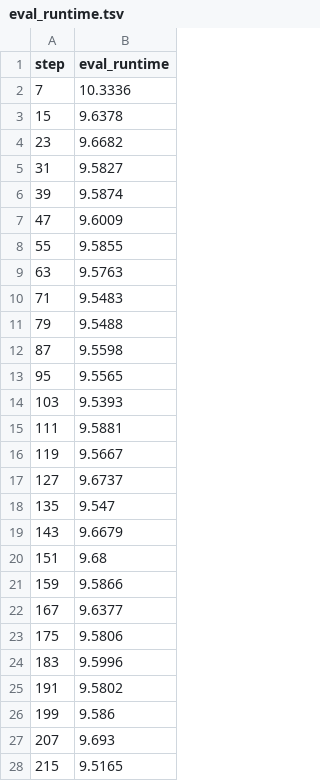
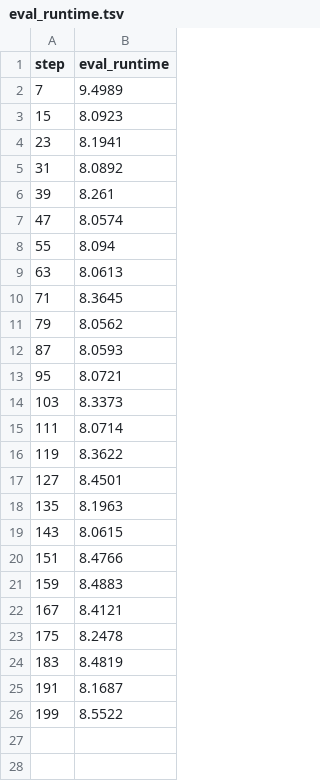
Before and after one commit to BeckResearchLab/nomelt, a TSV file: data/nomelt-model/live/plots/metrics/eval_runtime.tsv, drawn as a sheet; only a part is shown; the diff covers the shown part only.

```diff
--- a/data/nomelt-model/live/plots/metrics/eval_runtime.tsv
+++ b/data/nomelt-model/live/plots/metrics/eval_runtime.tsv
@@ -1,28 +1,26 @@
 step	eval_runtime
-7	10.3336
-15	9.6378
-23	9.6682
-31	9.5827
-39	9.5874
-47	9.6009
-55	9.5855
-63	9.5763
-71	9.5483
-79	9.5488
-87	9.5598
-95	9.5565
-103	9.5393
-111	9.5881
-119	9.5667
-127	9.6737
-135	9.547
-143	9.6679
-151	9.68
-159	9.5866
-167	9.6377
-175	9.5806
-183	9.5996
-191	9.5802
-199	9.586
-207	9.693
-215	9.5165
+7	9.4989
+15	8.0923
+23	8.1941
+31	8.0892
+39	8.261
+47	8.0574
+55	8.094
+63	8.0613
+71	8.3645
+79	8.0562
+87	8.0593
+95	8.0721
+103	8.3373
+111	8.0714
+119	8.3622
+127	8.4501
+135	8.1963
+143	8.0615
+151	8.4766
+159	8.4883
+167	8.4121
+175	8.2478
+183	8.4819
+191	8.1687
+199	8.5522
```
Also changed, not shown: 22 removed rows elsewhere in this file, data/nomelt-model/live/plots/metrics/epoch.tsv, data/nomelt-model/live/plots/metrics/eval_loss.tsv, 25 other files.
